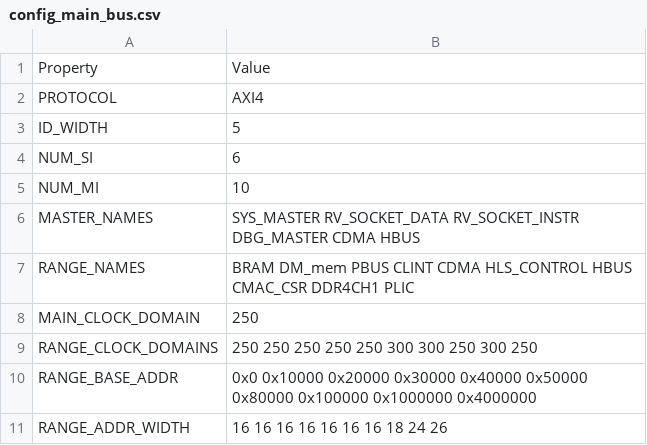
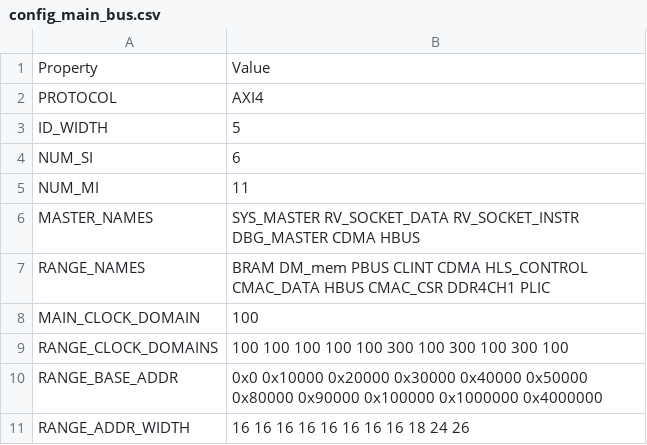
Before and after one commit to HiSA-Team/Simply-V, a CSV file: config/configs/hpc/config_main_bus.csv, drawn as a sheet.

Commit message:
[cmac] move the cmac data on the MBUS [cmac] do the dwidth conversion after the AXIS FIFO [sw] add cmac driver [sw] add hello ethernet example

```diff
--- a/config/configs/hpc/config_main_bus.csv
+++ b/config/configs/hpc/config_main_bus.csv
@@ -4,8 +4,8 @@ ID_WIDTH,5
 NUM_SI,6
-NUM_MI,10
+NUM_MI,11
 MASTER_NAMES,SYS_MASTER RV_SOCKET_DATA RV_SOCKET_INSTR DBG_MASTER CDMA HBUS
-RANGE_NAMES,BRAM DM_mem PBUS CLINT CDMA HLS_CONTROL HBUS CMAC_CSR DDR4CH1 PLIC
-MAIN_CLOCK_DOMAIN,250
-RANGE_CLOCK_DOMAINS,250 250 250 250 250 300 300 250 300 250
-RANGE_BASE_ADDR,0x0 0x10000 0x20000 0x30000 0x40000 0x50000 0x80000 0x100000 0x1000000 0x4000000
-RANGE_ADDR_WIDTH,16 16 16 16 16 16 16 18 24 26
+RANGE_NAMES,BRAM DM_mem PBUS CLINT CDMA HLS_CONTROL CMAC_DATA HBUS CMAC_CSR DDR4CH1 PLIC
+MAIN_CLOCK_DOMAIN,100
+RANGE_CLOCK_DOMAINS,100 100 100 100 100 300 100 300 100 300 100
+RANGE_BASE_ADDR,0x0 0x10000 0x20000 0x30000 0x40000 0x50000 0x80000 0x90000 0x100000 0x1000000 0x4000000
+RANGE_ADDR_WIDTH,16 16 16 16 16 16 16 16 18 24 26
```
Also changed, not shown: 28 other files.
